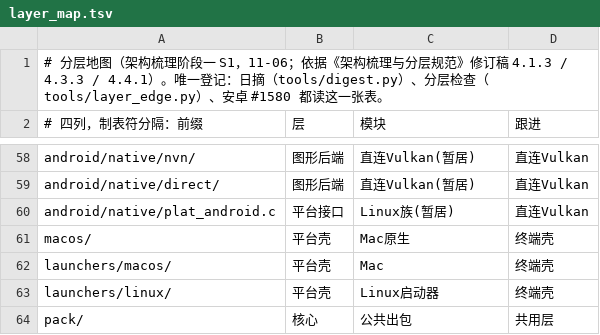
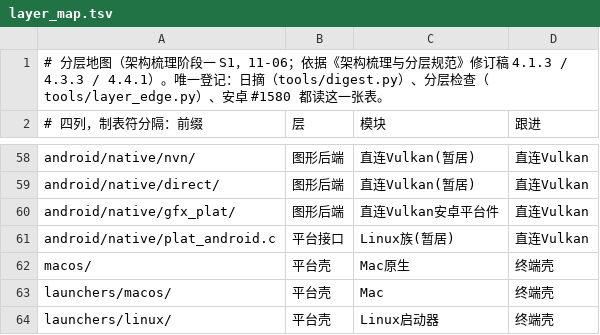
Before and after one commit to 642223522/S2Arm, a TSV file: tools/layer_map.tsv, drawn as a sheet; only a part is shown, gaps mark what is left out; the shorter side is filled out with more unchanged rows; the diff names each change by its address in the sheet, - before the commit and + after, or states it on an @@ line.

```diff
--- a/tools/layer_map.tsv
+++ b/tools/layer_map.tsv
+row 60: android/native/gfx_plat/ | 图形后端 | 直连Vulkan安卓平台件 | 直连Vulkan
```
Also changed, not shown: tools/layer_exempt.tsv.
